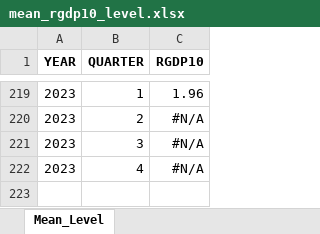
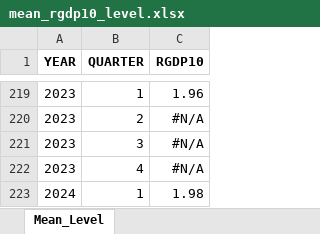
Before and after one commit to jrenne/TSM_bookdown, an Excel workbook: data/mean_rgdp10_level.xlsx, sheet Mean_Level, drawn as a sheet; only a part is shown, gaps mark what is left out; values as stored, in another font and other column widths than the file's, no borders; the diff names each change by its address in the sheet, - before the commit and + after, or states it on an @@ line.

```diff
--- a/data/mean_rgdp10_level.xlsx (sheet Mean_Level)
+++ b/data/mean_rgdp10_level.xlsx (sheet Mean_Level)
+row 223: 2024 | 1 | 1.98
```
Also changed, not shown: data/mean_bill10_level.xlsx, data/mean_cpi10_level.xlsx, 42 other files.
